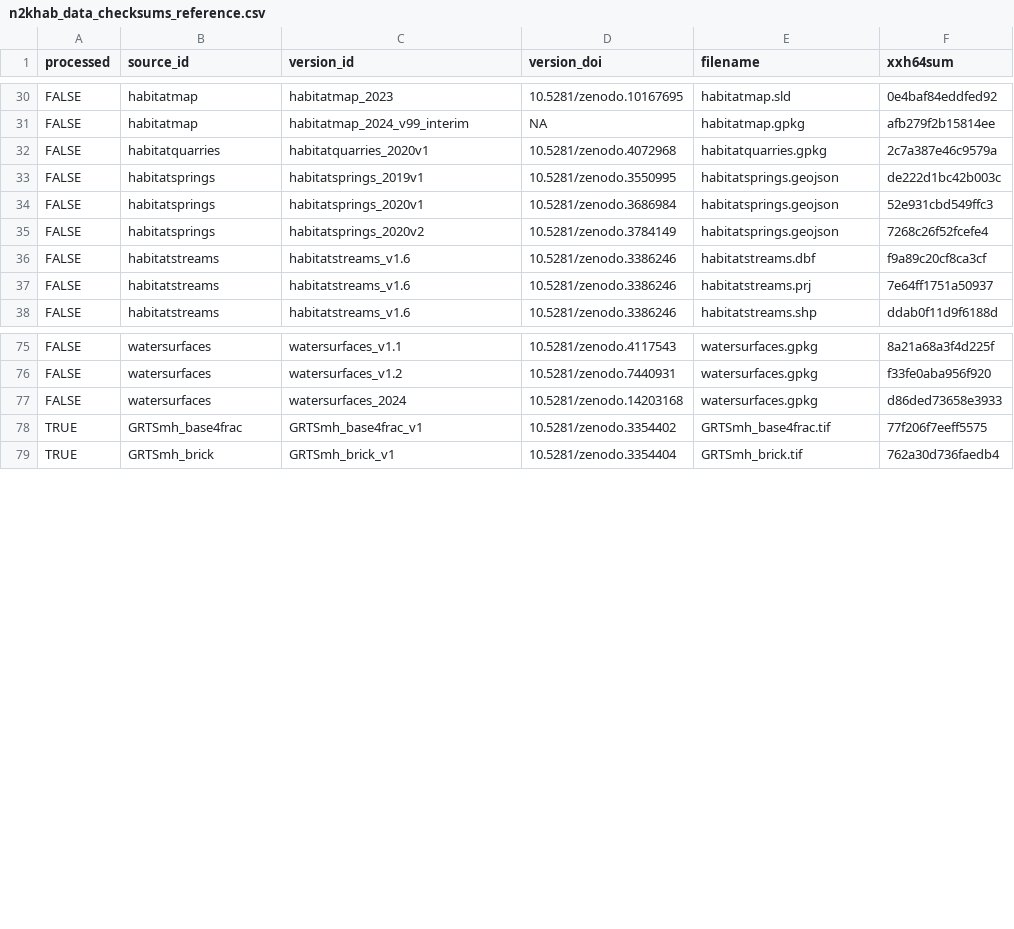
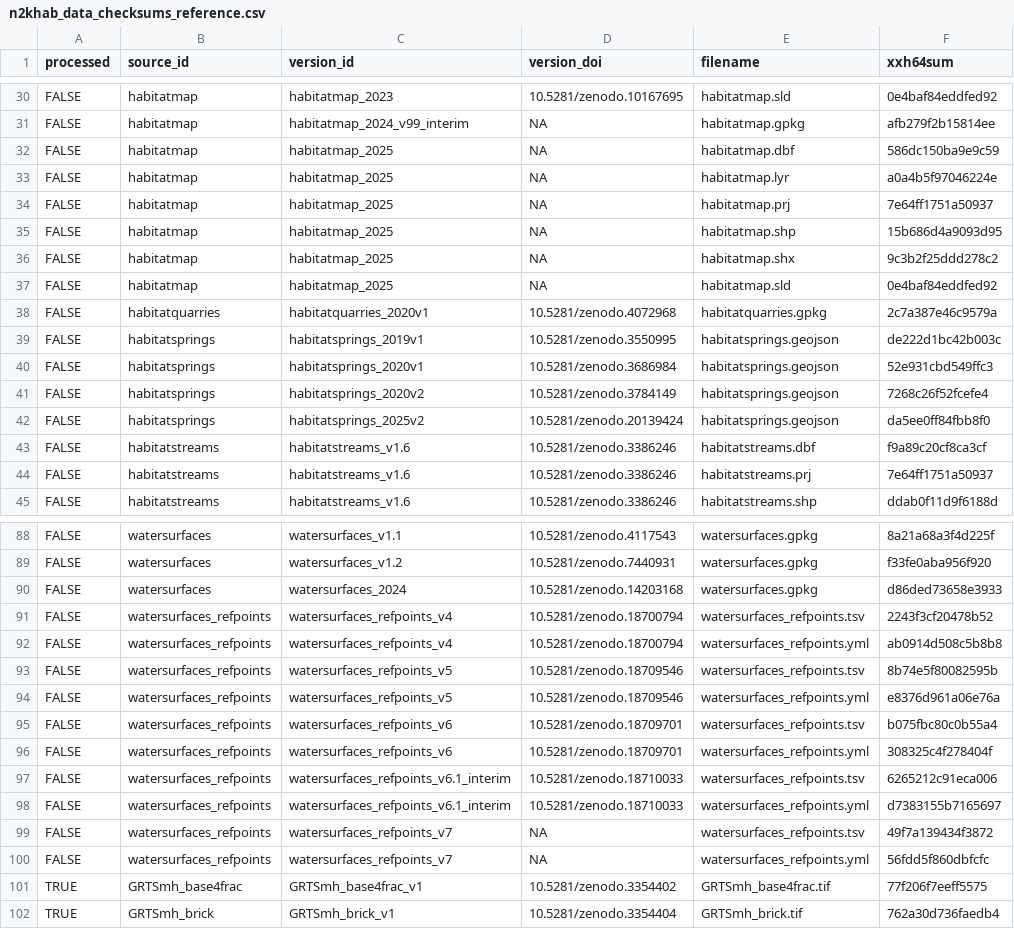
Before and after one commit to inbo/n2khab-mne-designs, a CSV file: 100_design_common/010_revisitplan/data/text/raw/n2khab_data_checksums_reference.csv, drawn as a sheet; only a part is shown, gaps mark what is left out; the diff covers the shown part only.

Commit message:
REP, 010_settings: update ref checksums of n2khab data

```diff
--- a/100_design_common/010_revisitplan/data/text/raw/n2khab_data_checksums_reference.csv
+++ b/100_design_common/010_revisitplan/data/text/raw/n2khab_data_checksums_reference.csv
@@ -31,2 +31,8 @@ FALSE,habitatmap,habitatmap_2023,10.5281/zenodo.10167695,habitatmap.sld,0e4baf84
 FALSE,habitatmap,habitatmap_2024_v99_interim,NA,habitatmap.gpkg,afb279f2b15814ee
+FALSE,habitatmap,habitatmap_2025,NA,habitatmap.dbf,586dc150ba9e9c59
+FALSE,habitatmap,habitatmap_2025,NA,habitatmap.lyr,a0a4b5f97046224e
+FALSE,habitatmap,habitatmap_2025,NA,habitatmap.prj,7e64ff1751a50937
+FALSE,habitatmap,habitatmap_2025,NA,habitatmap.shp,15b686d4a9093d95
+FALSE,habitatmap,habitatmap_2025,NA,habitatmap.shx,9c3b2f25ddd278c2
+FALSE,habitatmap,habitatmap_2025,NA,habitatmap.sld,0e4baf84eddfed92
 FALSE,habitatquarries,habitatquarries_2020v1,10.5281/zenodo.4072968,habitatquarries.gpkg,2c7a387e46c9579a
@@ -35,2 +41,3 @@ FALSE,habitatsprings,habitatsprings_2020v1,10.5281/zenodo.3686984,habitatsprings
 FALSE,habitatsprings,habitatsprings_2020v2,10.5281/zenodo.3784149,habitatsprings.geojson,7268c26f52fcefe4
+FALSE,habitatsprings,habitatsprings_2025v2,10.5281/zenodo.20139424,habitatsprings.geojson,da5ee0ff84fbb8f0
 FALSE,habitatstreams,habitatstreams_v1.6,10.5281/zenodo.3386246,habitatstreams.dbf,f9a89c20cf8ca3cf
@@ -77,2 +90,12 @@ FALSE,watersurfaces,watersurfaces_v1.2,10.5281/zenodo.7440931,watersurfaces.gpkg
 FALSE,watersurfaces,watersurfaces_2024,10.5281/zenodo.14203168,watersurfaces.gpkg,d86ded73658e3933
+FALSE,watersurfaces_refpoints,watersurfaces_refpoints_v4,10.5281/zenodo.18700794,watersurfaces_refpoints.tsv,2243f3cf20478b52
+FALSE,watersurfaces_refpoints,watersurfaces_refpoints_v4,10.5281/zenodo.18700794,watersurfaces_refpoints.yml,ab0914d508c5b8b8
+FALSE,watersurfaces_refpoints,watersurfaces_refpoints_v5,10.5281/zenodo.18709546,watersurfaces_refpoints.tsv,8b74e5f80082595b
+FALSE,watersurfaces_refpoints,watersurfaces_refpoints_v5,10.5281/zenodo.18709546,watersurfaces_refpoints.yml,e8376d961a06e76a
+FALSE,watersurfaces_refpoints,watersurfaces_refpoints_v6,10.5281/zenodo.18709701,watersurfaces_refpoints.tsv,b075fbc80c0b55a4
+FALSE,watersurfaces_refpoints,watersurfaces_refpoints_v6,10.5281/zenodo.18709701,watersurfaces_refpoints.yml,308325c4f278404f
+FALSE,watersurfaces_refpoints,watersurfaces_refpoints_v6.1_interim,10.5281/zenodo.18710033,watersurfaces_refpoints.tsv,6265212c91eca006
+FALSE,watersurfaces_refpoints,watersurfaces_refpoints_v6.1_interim,10.5281/zenodo.18710033,watersurfaces_refpoints.yml,d7383155b7165697
+FALSE,watersurfaces_refpoints,watersurfaces_refpoints_v7,NA,watersurfaces_refpoints.tsv,49f7a139434f3872
+FALSE,watersurfaces_refpoints,watersurfaces_refpoints_v7,NA,watersurfaces_refpoints.yml,56fdd5f860dbfcfc
 TRUE,GRTSmh_base4frac,GRTSmh_base4frac_v1,10.5281/zenodo.3354402,GRTSmh_base4frac.tif,77f206f7eeff5575
```
Also changed, not shown: 9 added rows and 3 edited cells elsewhere in this file, 1 other file.
